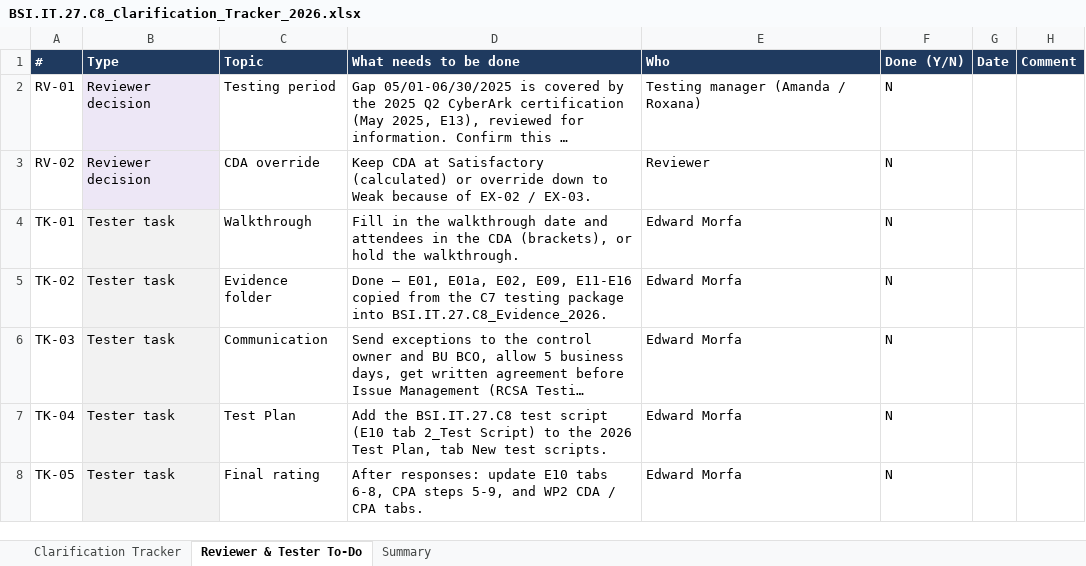
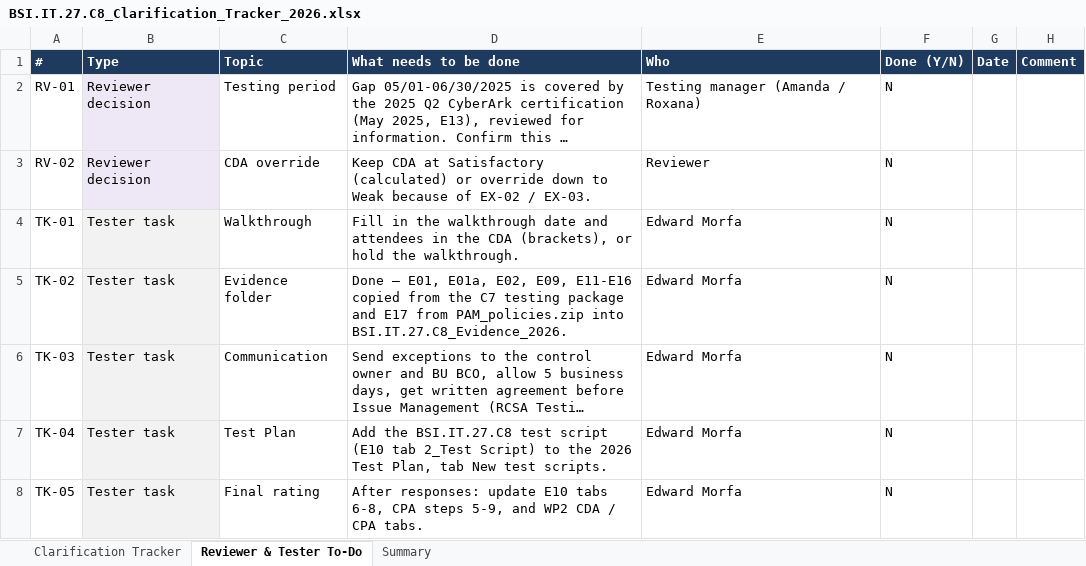
Before and after one commit to edwardfive-prog/Control-Testing-, an Excel workbook: BSI.IT.27.C8_CyberArk_Admin_Account_Review_2026/BSI.IT.27.C8_Clarification_Tracker_2026.xlsx, sheet Reviewer & Tester To-Do, drawn as a sheet; long unchanged cells end in …; values as stored, in another font and other column widths than the file's, no borders; the diff names each change by its address in the sheet, - before the commit and + after, or states it on an @@ line.

```diff
--- a/BSI.IT.27.C8_CyberArk_Admin_Account_Review_2026/BSI.IT.27.C8_Clarification_Tracker_2026.xlsx (sheet Reviewer & Tester To-Do)
+++ b/BSI.IT.27.C8_CyberArk_Admin_Account_Review_2026/BSI.IT.27.C8_Clarification_Tracker_2026.xlsx (sheet Reviewer & Tester To-Do)
-D5 (What needs to be done): …testing package into BSI.IT.27.C8_Evidence_2026.
+D5 (What needs to be done): …testing package and E17 from PAM_policies.zip into BSI.IT.27.C8_Evidence_2026.
```
Also changed, not shown: sheet Clarification Tracker, sheet Summary, BSI.IT.27.C8_CyberArk_Admin_Account_Review_2026/BSI.IT.27.C8.02 - CyberArk Admin Users 2026.xlsx, BSI.IT.27.C8_CyberArk_Admin_Account_Review_2026/BSI.IT.27.C8_E10_Testing_Workbook.xlsx, 8 other files.
